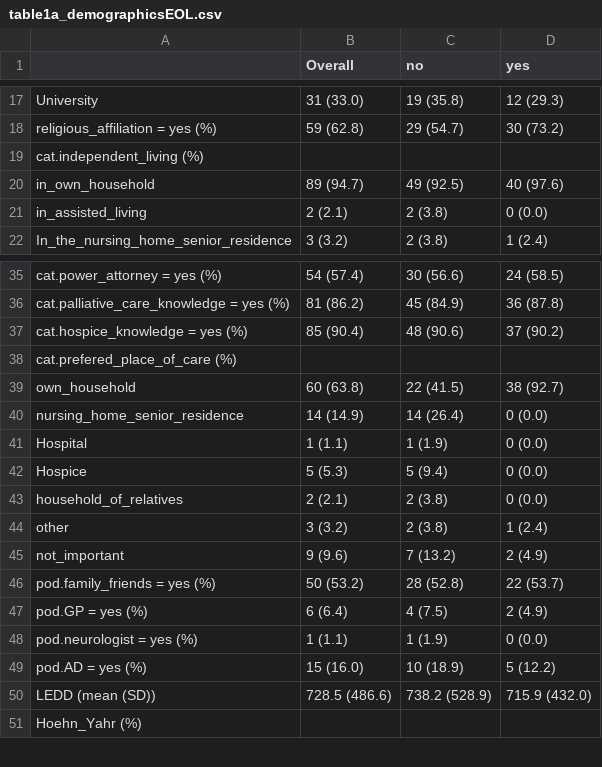
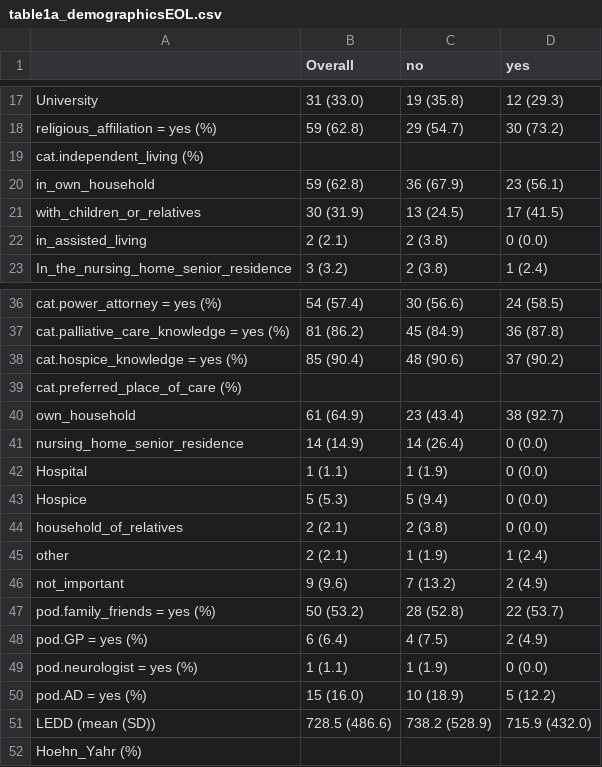
Before and after one commit to dpedrosac/EOL_parkinson, a CSV file: results/table1a_demographicsEOL.csv, drawn as a sheet; only a part is shown, gaps mark what is left out; removed rows and columns are numbered as before the commit, all else as after; the diff names each change by its address in the sheet, - before the commit and + after, or states it on an @@ line.

```diff
--- a/results/table1a_demographicsEOL.csv
+++ b/results/table1a_demographicsEOL.csv
-row 20: in_own_household | 89 (94.7) | 49 (92.5) | 40 (97.6)
+row 20: in_own_household | 59 (62.8) | 36 (67.9) | 23 (56.1)
+row 21: with_children_or_relatives | 30 (31.9) | 13 (24.5) | 17 (41.5)
@@ column A renumbered in row 39 @@
-B40 (Overall): 60 (63.8)
+B40 (Overall): 61 (64.9)
-C40 (no): 22 (41.5)
+C40 (no): 23 (43.4)
-B45 (Overall): 3 (3.2)
+B45 (Overall): 2 (2.1)
-C45 (no): 2 (3.8)
+C45 (no): 1 (1.9)
```
Also changed, not shown: results/table1b_demographicsEOLmod.csv, results/table2.ResultsElasticNet_modelHOMEDEATH.v1.0.csv, 10 other files.
